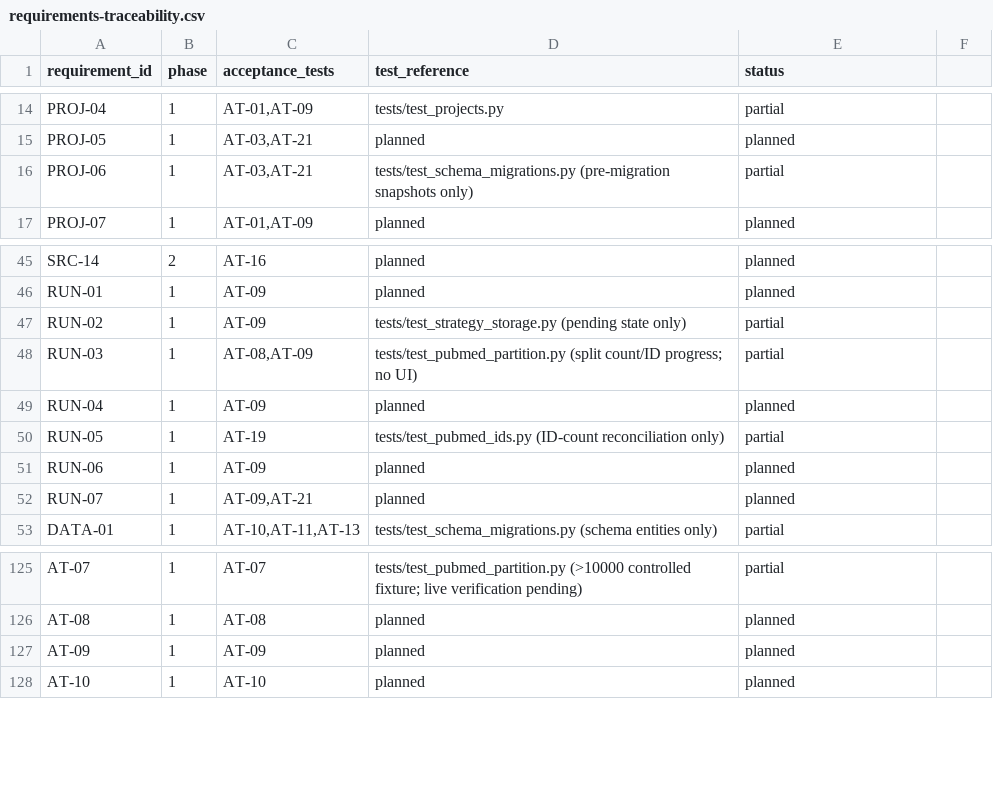
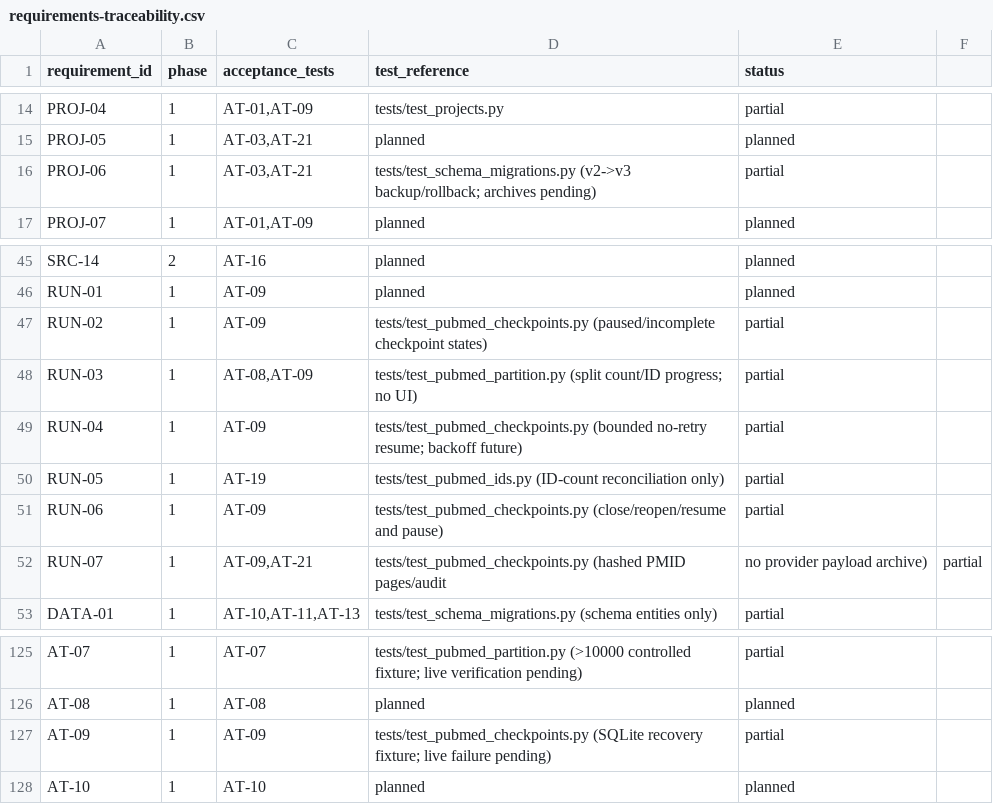
Before and after one commit to studeployed/RESEARCH-Y, a CSV file: docs/requirements-traceability.csv, drawn as a sheet; only a part is shown, gaps mark what is left out.

Commit message:
feat(pubmed): durable SQLite v3 identifier checkpoints and recovery

```diff
--- a/docs/requirements-traceability.csv
+++ b/docs/requirements-traceability.csv
@@ -15,3 +15,3 @@ PROJ-04,1,"AT-01,AT-09",tests/test_projects.py,partial
 PROJ-05,1,"AT-03,AT-21",planned,planned
-PROJ-06,1,"AT-03,AT-21",tests/test_schema_migrations.py (pre-migration snapshots only),partial
+PROJ-06,1,"AT-03,AT-21",tests/test_schema_migrations.py (v2->v3 backup/rollback; archives pending),partial
 PROJ-07,1,"AT-01,AT-09",planned,planned
@@ -46,8 +46,8 @@ SRC-14,2,AT-16,planned,planned
 RUN-01,1,AT-09,planned,planned
-RUN-02,1,AT-09,tests/test_strategy_storage.py (pending state only),partial
+RUN-02,1,AT-09,tests/test_pubmed_checkpoints.py (paused/incomplete checkpoint states),partial
 RUN-03,1,"AT-08,AT-09",tests/test_pubmed_partition.py (split count/ID progress; no UI),partial
-RUN-04,1,AT-09,planned,planned
+RUN-04,1,AT-09,tests/test_pubmed_checkpoints.py (bounded no-retry resume; backoff future),partial
 RUN-05,1,AT-19,tests/test_pubmed_ids.py (ID-count reconciliation only),partial
-RUN-06,1,AT-09,planned,planned
-RUN-07,1,"AT-09,AT-21",planned,planned
+RUN-06,1,AT-09,tests/test_pubmed_checkpoints.py (close/reopen/resume and pause),partial
+RUN-07,1,"AT-09,AT-21",tests/test_pubmed_checkpoints.py (hashed PMID pages/audit, no provider payload archive),partial
 DATA-01,1,"AT-10,AT-11,AT-13",tests/test_schema_migrations.py (schema entities only),partial
@@ -126,3 +126,3 @@ AT-07,1,AT-07,tests/test_pubmed_partition.py (>10000 controlled fixture; live ve
 AT-08,1,AT-08,planned,planned
-AT-09,1,AT-09,planned,planned
+AT-09,1,AT-09,tests/test_pubmed_checkpoints.py (SQLite recovery fixture; live failure pending),partial
 AT-10,1,AT-10,planned,planned
```
Also changed, not shown: 14 other files.
